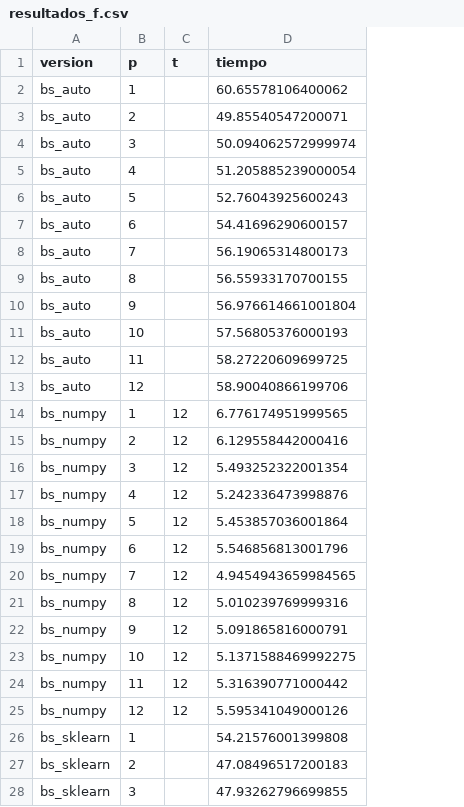
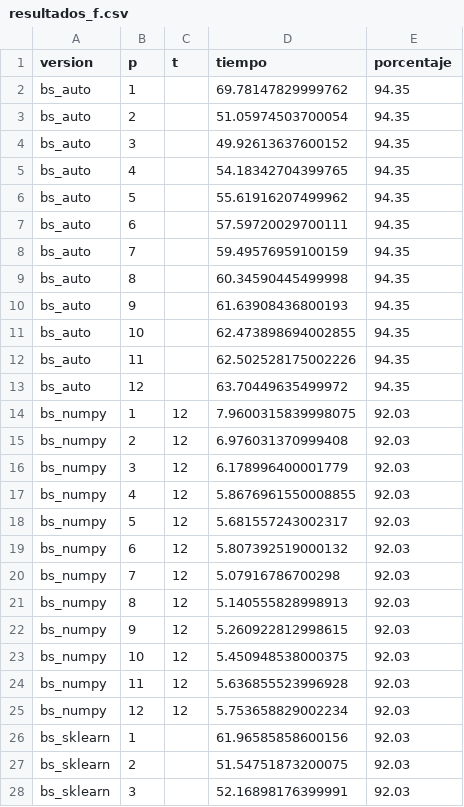
Before and after one commit to Jimenez73/alg_paralelos, a CSV file: tarea_1/results/resultados_f.csv, drawn as a sheet; only a part is shown; the diff covers the shown part only; the diff names each change by its address in the sheet, - before the commit and + after, or states it on an @@ line.

```diff
--- a/tarea_1/results/resultados_f.csv
+++ b/tarea_1/results/resultados_f.csv
+column E (porcentaje), rows 2-28: 94.35 | 94.35 | 94.35 | 94.35 | 94.35 | 94.35 | 94.35 | 94.35 | 94.35 | 94.35 | 94.35 | 94.35 | 92.03 | 92.03 | 92.03 | 92.03 | 92.03 | 92.03 | 92.03 | 92.03 | 92.03 | 92.03 | 92.03 | 92.03 | 92.03 | 92.03 | 92.03
-D2 (tiempo): 60.65578106400062
+D2 (tiempo): 69.78147829999762
-D3 (tiempo): 49.85540547200071
+D3 (tiempo): 51.05974503700054
-D4 (tiempo): 50.094062572999974
+D4 (tiempo): 49.92613637600152
-D5 (tiempo): 51.205885239000054
+D5 (tiempo): 54.18342704399765
-D6 (tiempo): 52.76043925600243
+D6 (tiempo): 55.61916207499962
-D7 (tiempo): 54.41696290600157
+D7 (tiempo): 57.59720029700111
-D8 (tiempo): 56.19065314800173
+D8 (tiempo): 59.49576959100159
-D9 (tiempo): 56.55933170700155
+D9 (tiempo): 60.34590445499998
-D10 (tiempo): 56.976614661001804
+D10 (tiempo): 61.63908436800193
-D11 (tiempo): 57.56805376000193
+D11 (tiempo): 62.473898694002855
-D12 (tiempo): 58.27220609699725
+D12 (tiempo): 62.502528175002226
-D13 (tiempo): 58.90040866199706
+D13 (tiempo): 63.70449635499972
-D14 (tiempo): 6.776174951999565
+D14 (tiempo): 7.9600315839998075
-D15 (tiempo): 6.129558442000416
+D15 (tiempo): 6.976031370999408
-D16 (tiempo): 5.493252322001354
+D16 (tiempo): 6.178996400001779
-D17 (tiempo): 5.242336473998876
+D17 (tiempo): 5.8676961550008855
-D18 (tiempo): 5.453857036001864
+D18 (tiempo): 5.681557243002317
-D19 (tiempo): 5.546856813001796
+D19 (tiempo): 5.807392519000132
-D20 (tiempo): 4.9454943659984565
+D20 (tiempo): 5.07916786700298
-D21 (tiempo): 5.010239769999316
+D21 (tiempo): 5.140555828998913
-D22 (tiempo): 5.091865816000791
+D22 (tiempo): 5.260922812998615
-D23 (tiempo): 5.1371588469992275
+D23 (tiempo): 5.450948538000375
-D24 (tiempo): 5.316390771000442
+D24 (tiempo): 5.636855523996928
-D25 (tiempo): 5.595341049000126
+D25 (tiempo): 5.753658829002234
-D26 (tiempo): 54.21576001399808
+D26 (tiempo): 61.96585858600156
-D27 (tiempo): 47.08496517200183
+D27 (tiempo): 51.54751873200075
-D28 (tiempo): 47.93262796699855
+D28 (tiempo): 52.16898176399991
```
Also changed, not shown: 9 edited cells elsewhere in this file, tarea_1/results/resultados_e.csv, 6 other files.
